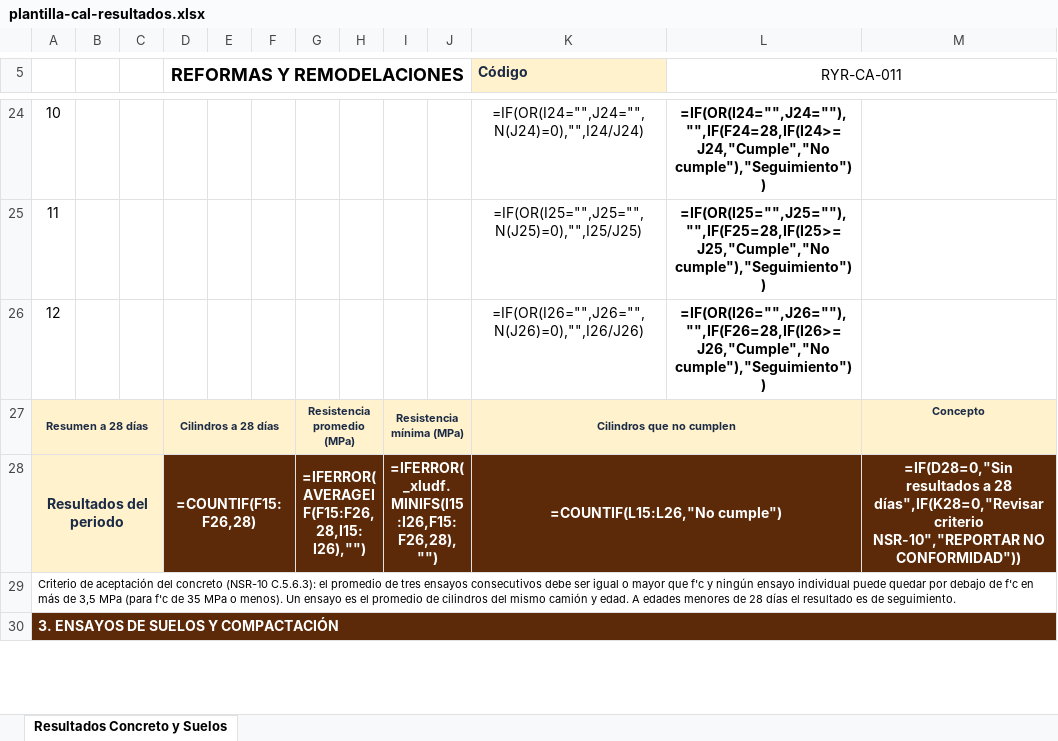
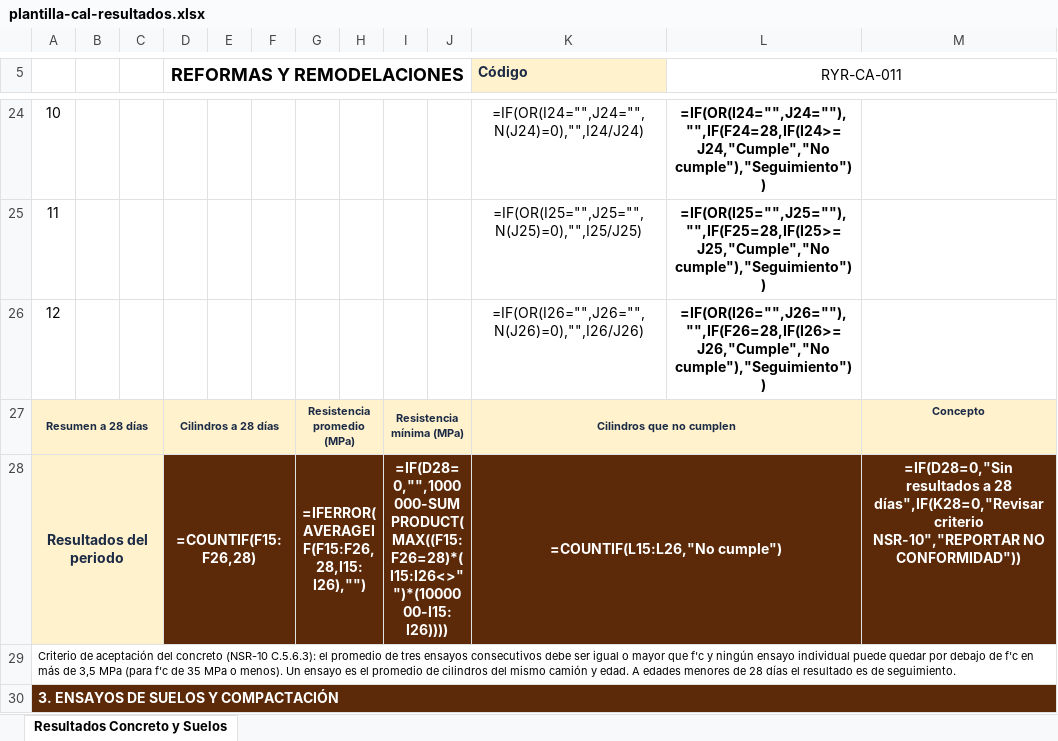
Before and after one commit to hfhr2016-debug/formulario-obra, an Excel workbook: public/plantilla-cal-resultados.xlsx, sheet Resultados Concreto y Suelos, drawn as a sheet; only a part is shown, gaps mark what is left out; values as stored, in another font and other column widths than the file's, no borders; formulas without a stored value are shown as written; charts and pictures not drawn; the diff names each change by its address in the sheet, - before the commit and + after, or states it on an @@ line.

```diff
--- a/public/plantilla-cal-resultados.xlsx (sheet Resultados Concreto y Suelos)
+++ b/public/plantilla-cal-resultados.xlsx (sheet Resultados Concreto y Suelos)
-I28: =IFERROR(_xludf.MINIFS(I15:I26,F15:F26,28),"")
+I28: =IF(D28=0,"",1000000-SUMPRODUCT(MAX((F15:F26=28)*(I15:I26<>"")*(1000000-I15:I26))))
```
Also changed, not shown: public/plantilla-cal-vaciado.xlsx.
